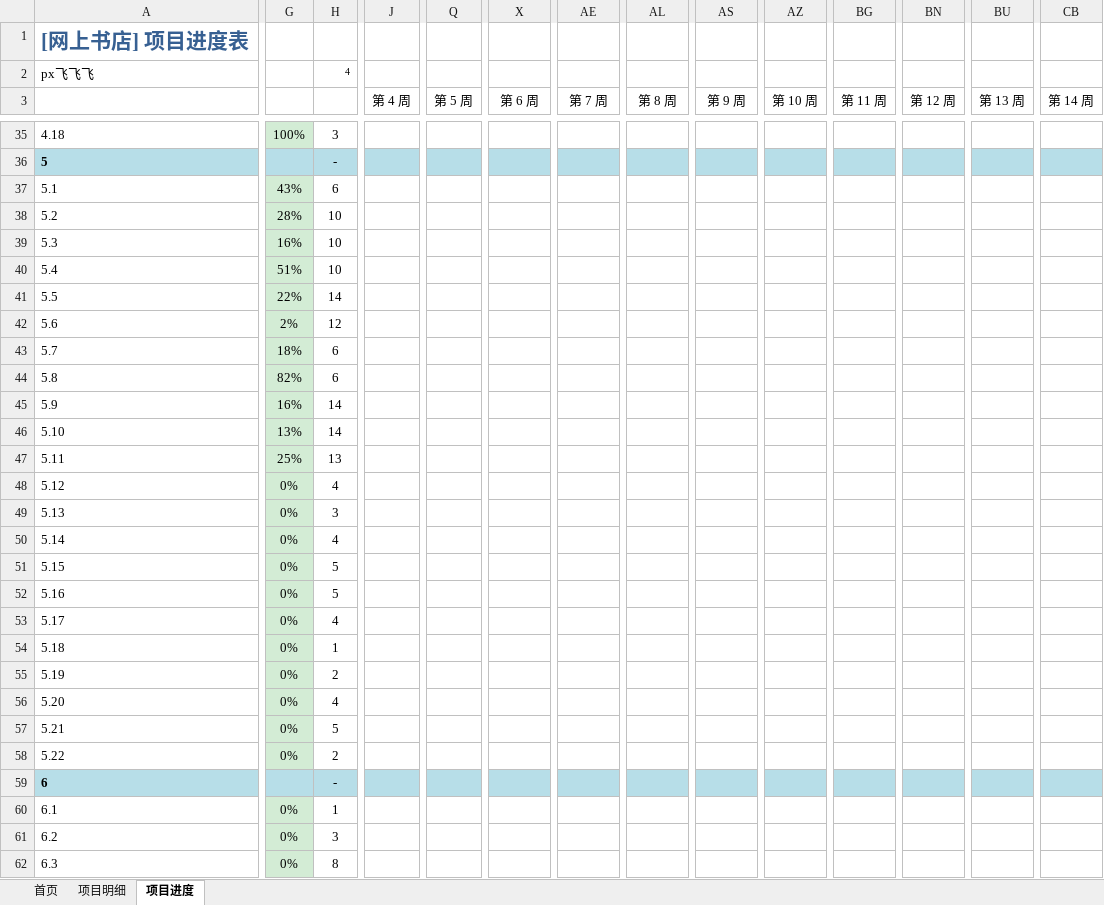
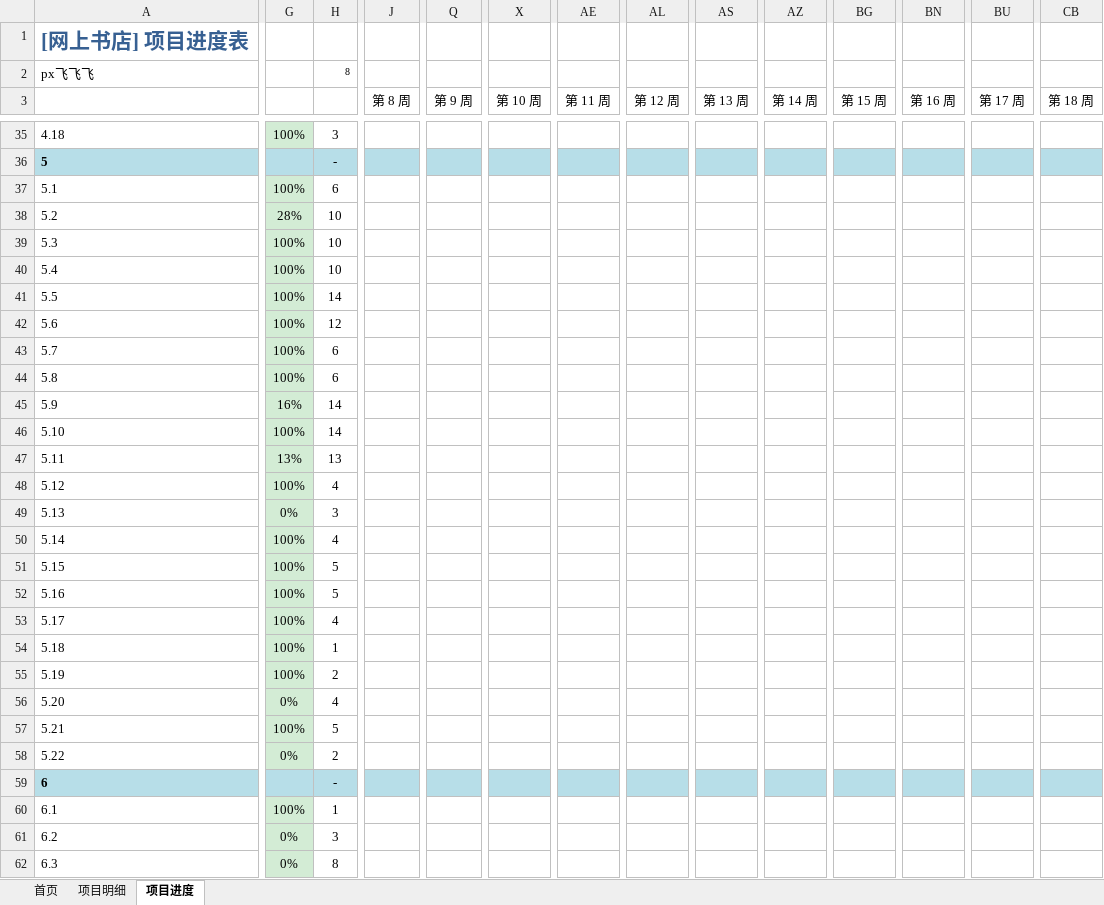
Before and after one commit to shenshuiqian/sdu_software, an Excel workbook: 各类图表/甘特图.xlsx, sheet 项目进度, drawn as a sheet; only a part is shown, gaps mark what is left out; values as stored, in another font and other column widths than the file's, no borders; charts and pictures and conditional formats not drawn; the diff covers the shown part only; the diff names each change by its address in the sheet, - before the commit and + after, or states it on an @@ line.

```diff
--- a/各类图表/甘特图.xlsx (sheet 项目进度)
+++ b/各类图表/甘特图.xlsx (sheet 项目进度)
-H2: 4
+H2: 8
-J3: 第 4 周
+J3: 第 8 周
-Q3: 第 5 周
+Q3: 第 9 周
-X3: 第 6 周
+X3: 第 10 周
-AE3: 第 7 周
+AE3: 第 11 周
-AL3: 第 8 周
+AL3: 第 12 周
-AS3: 第 9 周
+AS3: 第 13 周
-AZ3: 第 10 周
+AZ3: 第 14 周
-BG3: 第 11 周
+BG3: 第 15 周
-BN3: 第 12 周
+BN3: 第 16 周
-BU3: 第 13 周
+BU3: 第 17 周
-CB3: 第 14 周
+CB3: 第 18 周
-G37: 43%
+G37: 100%
-G39: 16%
+G39: 100%
-G40: 51%
+G40: 100%
-G41: 22%
+G41: 100%
-G42: 2%
+G42: 100%
-G43: 18%
+G43: 100%
-G44: 82%
+G44: 100%
-G46: 13%
+G46: 100%
-G47: 25%
+G47: 13%
-G48: 0%
+G48: 100%
-G50:G55: 0%
+G50:G55: 100%
-G57: 0%
+G57: 100%
-G60: 0%
+G60: 100%
```
Also changed, not shown: 1 added row, 1 removed row and 9 edited cells elsewhere in this sheet, 2 other files.
